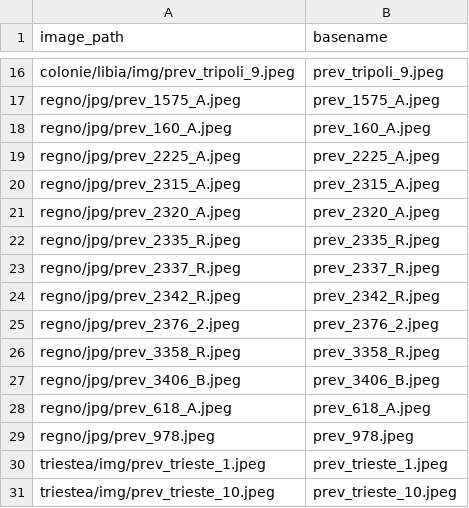
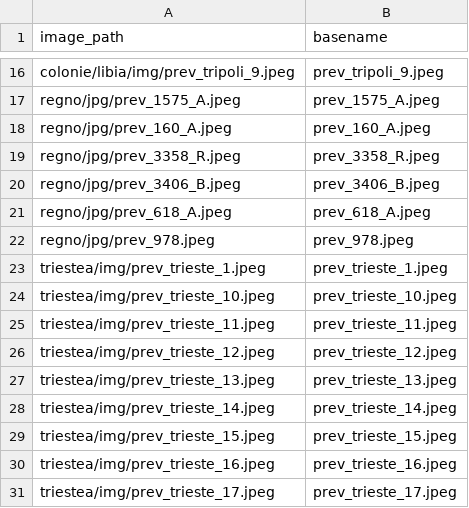
Before and after one commit to francyphil/francyphil.github.io, a CSV file: unreferenced_regno_images.csv, drawn as a sheet; only a part is shown, gaps mark what is left out; the shorter side is filled out with more unchanged rows.

```diff
--- a/unreferenced_regno_images.csv
+++ b/unreferenced_regno_images.csv
@@ -18,9 +18,2 @@ regno/jpg/prev_1575_A.jpeg,prev_1575_A.jpeg
 regno/jpg/prev_160_A.jpeg,prev_160_A.jpeg
-regno/jpg/prev_2225_A.jpeg,prev_2225_A.jpeg
-regno/jpg/prev_2315_A.jpeg,prev_2315_A.jpeg
-regno/jpg/prev_2320_A.jpeg,prev_2320_A.jpeg
-regno/jpg/prev_2335_R.jpeg,prev_2335_R.jpeg
-regno/jpg/prev_2337_R.jpeg,prev_2337_R.jpeg
-regno/jpg/prev_2342_R.jpeg,prev_2342_R.jpeg
-regno/jpg/prev_2376_2.jpeg,prev_2376_2.jpeg
 regno/jpg/prev_3358_R.jpeg,prev_3358_R.jpeg
```
Also changed, not shown: 3 other files.
